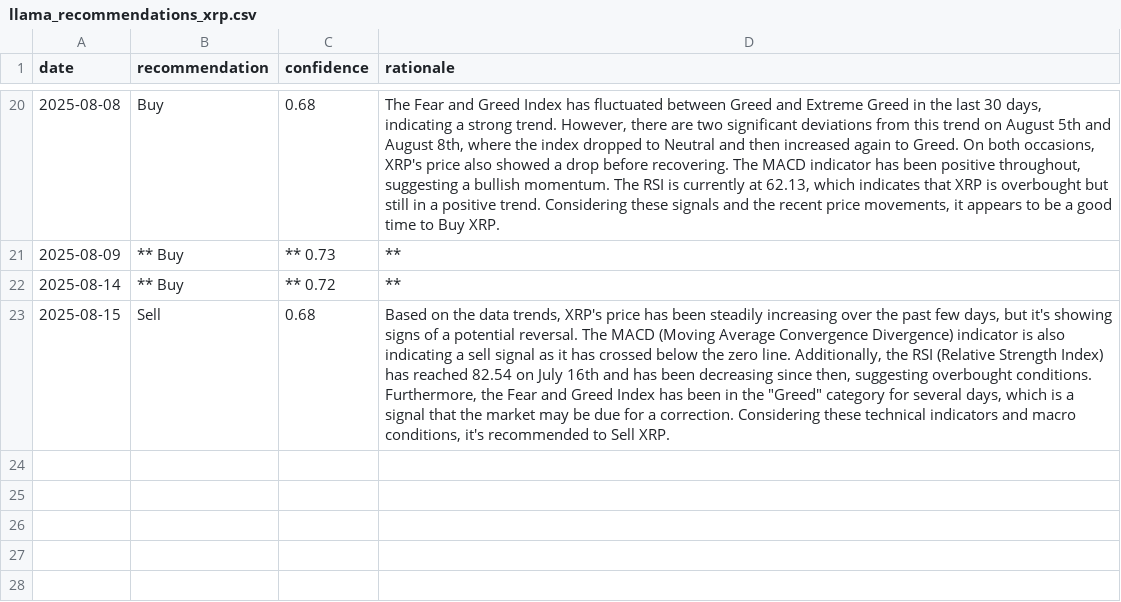
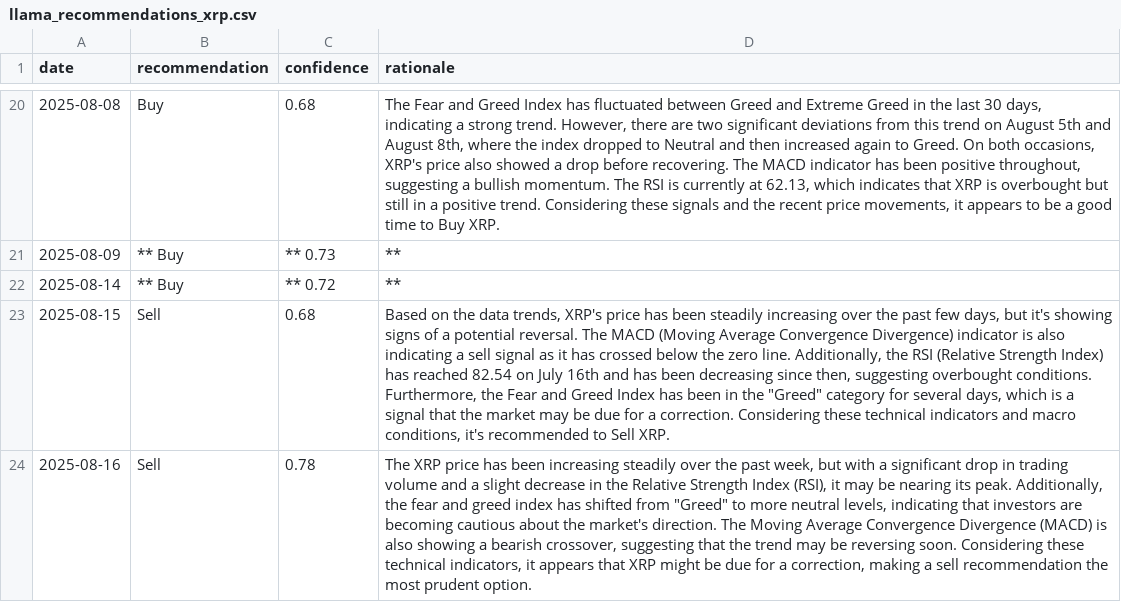
Before and after one commit to amrelsawalhi/DipSignal, a CSV file: data/llama_recommendations_xrp.csv, drawn as a sheet; only a part is shown, gaps mark what is left out; the diff names each change by its address in the sheet, - before the commit and + after, or states it on an @@ line.

```diff
--- a/data/llama_recommendations_xrp.csv
+++ b/data/llama_recommendations_xrp.csv
+row 24: 2025-08-16 | Sell | 0.78 | The XRP price has been increasing steadily over the past week, but with a significant drop in trading volume and a slight decrease in the Relative Strength Index (RSI), it may be nearing its peak. Additionally, the fear and greed index has shifted from "Greed" to more neutral levels, indicating that investors are becoming cautious about the market's direction. The Moving Average Convergence Divergence (MACD) is also showing a bearish crossover, suggesting that the trend may be reversing soon. Considering these technical indicators, it appears that XRP might be due for a correction, making a sell recommendation the most prudent option.
```
Also changed, not shown: data/llama_recommendations_ada.csv, data/llama_recommendations_bnb.csv, 12 other files.
